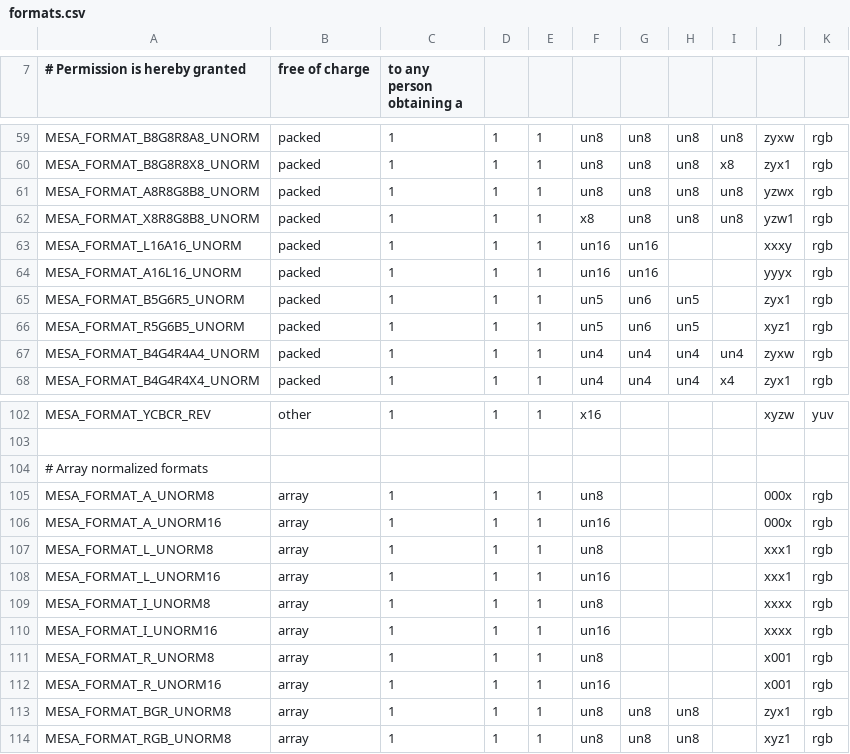
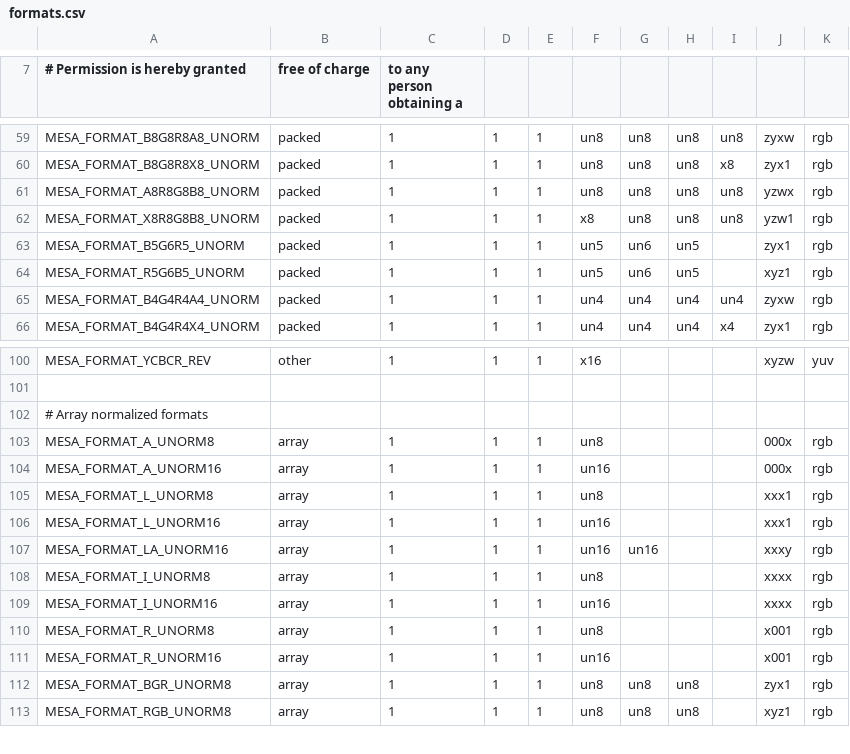
Before and after one commit to openharmony/third_party_mesa3d, a CSV file: src/mesa/main/formats.csv, drawn as a sheet; only a part is shown, gaps mark what is left out; removed rows and columns are numbered as before the commit, all else as after; the diff names each change by its address in the sheet, - before the commit and + after, or states it on an @@ line.

Commit message:
mesa: Replace the LA16_UNORM packed formats with one array format.
The array format is what the GL API wants (and we made a mistake in
the format returned for texbos on big-endian!), and it's exactly what
the gallium-side PIPE_FORMAT_L16A16 is.  The only downside is that
dri_util tries to fall back to sampling RG16 using LA16, which doesn't
have a match for big-endian any more.  No HW drivers supported A16L16
anyway.

Reviewed-by: Marek Olšák <marek.olsak@amd.com>

```diff
--- a/src/mesa/main/formats.csv
+++ b/src/mesa/main/formats.csv
-row 63: MESA_FORMAT_L16A16_UNORM | packed | 1 | 1 | 1 | un16 | un16 |  |  | xxxy | rgb
-row 64: MESA_FORMAT_A16L16_UNORM | packed | 1 | 1 | 1 | un16 | un16 |  |  | yyyx | rgb
+row 107: MESA_FORMAT_LA_UNORM16 | array | 1 | 1 | 1 | un16 | un16 |  |  | xxxy | rgb
```
Also changed, not shown: 9 other files.
